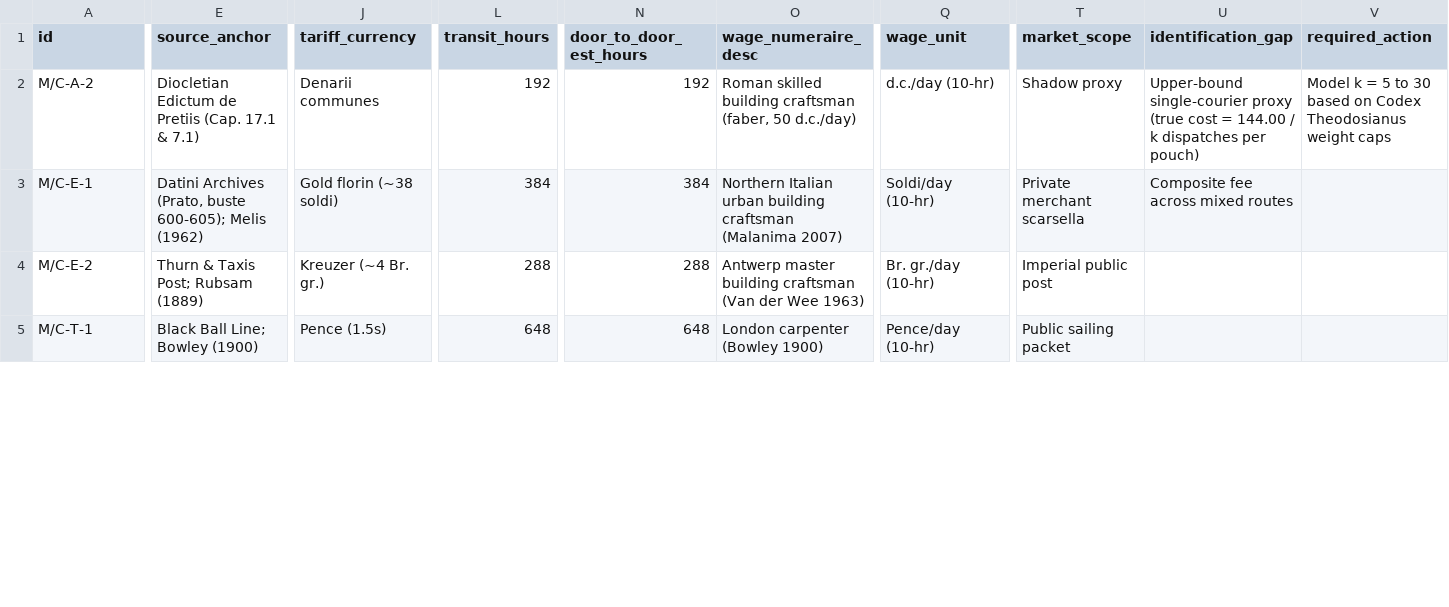
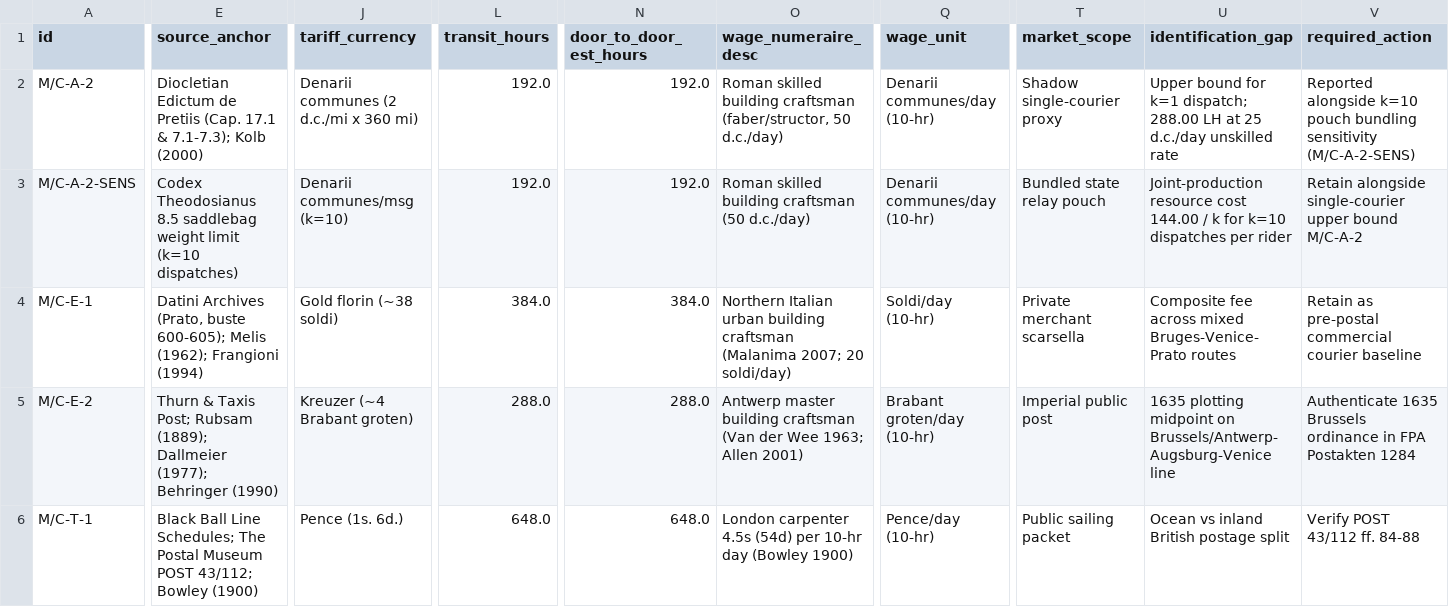
Before and after one commit to rbastiaanssen-tech/cliometric-portal, a CSV file: public/data/master_benchmarks.csv, drawn as a sheet; only a part is shown, gaps mark what is left out; addresses are those after the commit; rows hold the shown columns only; the diff covers the shown part only; the diff names each change by its address in the sheet, - before the commit and + after, or states it on an @@ line.

```diff
--- a/public/data/master_benchmarks.csv
+++ b/public/data/master_benchmarks.csv
-E2 (source_anchor): …17.1 & 7.1)
+E2 (source_anchor): …17.1 & 7.1-7.3); Kolb (2000)
-J2 (tariff_currency): Denarii communes
+J2 (tariff_currency): Denarii communes (2 d.c./mi x 360 mi)
-L2 (transit_hours): 192
+L2 (transit_hours): 192.0
-N2 (door_to_door_est_hours): 192
+N2 (door_to_door_est_hours): 192.0
-O2 (wage_numeraire_desc): …building craftsman (faber, 50 d.c./day)
+O2 (wage_numeraire_desc): …building craftsman (faber/structor, 50 d.c./day)
-Q2 (wage_unit): d.c./day (10-hr)
+Q2 (wage_unit): Denarii communes/day (10-hr)
-T2 (market_scope): Shadow proxy
+T2 (market_scope): Shadow single-courier proxy
-U2 (identification_gap): Upper-bound single-courier proxy (true cost = 144.00 / k dispatches per pouch)
+U2 (identification_gap): Upper bound for k=1 dispatch; 288.00 LH at 25 d.c./day unskilled rate
-V2 (required_action): Model k = 5 to 30 based on Codex Theodosianus weight caps
+V2 (required_action): Reported alongside k=10 pouch bundling sensitivity (M/C-A-2-SENS)
+row 3: M/C-A-2-SENS | Codex Theodosianus 8.5 saddlebag weight limit (k=10 dispatches) | Denarii communes/msg (k=10) | 192.0 | 192.0 | Roman skilled building craftsman (50 d.c./day) | Denarii communes/day (10-hr) | Bundled state relay pouch | Joint-production resource cost 144.00 / k for k=10 dispatches per rider | Retain alongside single-courier upper bound M/C-A-2
-E4 (source_anchor): …600-605); Melis (1962)
+E4 (source_anchor): …600-605); Melis (1962); Frangioni (1994)
-L4 (transit_hours): 384
+L4 (transit_hours): 384.0
-N4 (door_to_door_est_hours): 384
+N4 (door_to_door_est_hours): 384.0
-O4 (wage_numeraire_desc): …craftsman (Malanima 2007)
+O4 (wage_numeraire_desc): …craftsman (Malanima 2007; 20 soldi/day)
-U4 (identification_gap): Composite fee across mixed routes
+U4 (identification_gap): Composite fee across mixed Bruges-Venice-Prato routes
-V4 (required_action): (empty)
+V4 (required_action): Retain as pre-postal commercial courier baseline
-E5 (source_anchor): …Post; Rubsam (1889)
+E5 (source_anchor): …Post; Rubsam (1889); Dallmeier (1977); Behringer (1990)
-J5 (tariff_currency): Kreuzer (~4 Br. gr.)
+J5 (tariff_currency): Kreuzer (~4 Brabant groten)
-L5 (transit_hours): 288
+L5 (transit_hours): 288.0
-N5 (door_to_door_est_hours): 288
+N5 (door_to_door_est_hours): 288.0
-O5 (wage_numeraire_desc): …der Wee 1963)
+O5 (wage_numeraire_desc): …der Wee 1963; Allen 2001)
-Q5 (wage_unit): Br. gr./day (10-hr)
+Q5 (wage_unit): Brabant groten/day (10-hr)
-U5 (identification_gap): (empty)
+U5 (identification_gap): 1635 plotting midpoint on Brussels/Antwerp-Augsburg-Venice line
-V5 (required_action): (empty)
+V5 (required_action): Authenticate 1635 Brussels ordinance in FPA Postakten 1284
-E6 (source_anchor): Black Ball Line; Bowley (1900)
+E6 (source_anchor): Black Ball Line Schedules; The Postal Museum POST 43/112; Bowley (1900)
-J6 (tariff_currency): Pence (1.5s)
+J6 (tariff_currency): Pence (1s. 6d.)
-L6 (transit_hours): 648
+L6 (transit_hours): 648.0
-N6 (door_to_door_est_hours): 648
+N6 (door_to_door_est_hours): 648.0
-O6 (wage_numeraire_desc): London carpenter (Bowley 1900)
+O6 (wage_numeraire_desc): London carpenter 4.5s (54d) per 10-hr day (Bowley 1900)
-U6 (identification_gap): (empty)
+U6 (identification_gap): Ocean vs inland British postage split
-V6 (required_action): (empty)
+V6 (required_action): Verify POST 43/112 ff. 84-88
```
Also changed, not shown: 4 added rows and 58 edited cells elsewhere in this file, 5 other files.
